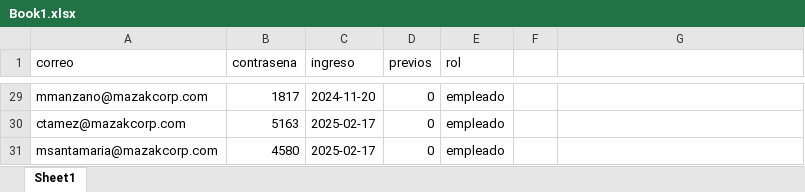
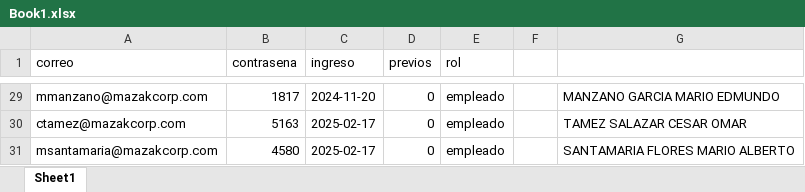
Before and after one commit to Angeliniott/backend, an Excel workbook: Book1.xlsx, sheet Sheet1, drawn as a sheet; only a part is shown, gaps mark what is left out; values as stored, in another font and other column widths than the file's, no cell formats; the diff covers the shown part only; the diff names each change by its address in the sheet, - before the commit and + after, or states it on an @@ line.

```diff
--- a/Book1.xlsx (sheet Sheet1)
+++ b/Book1.xlsx (sheet Sheet1)
-G29: (empty)
+G29: MANZANO GARCIA MARIO EDMUNDO
-G30: (empty)
+G30: TAMEZ SALAZAR CESAR OMAR
-G31: (empty)
+G31: SANTAMARIA FLORES MARIO ALBERTO
```
Also changed, not shown: 27 edited cells elsewhere in this sheet, cell formats.
